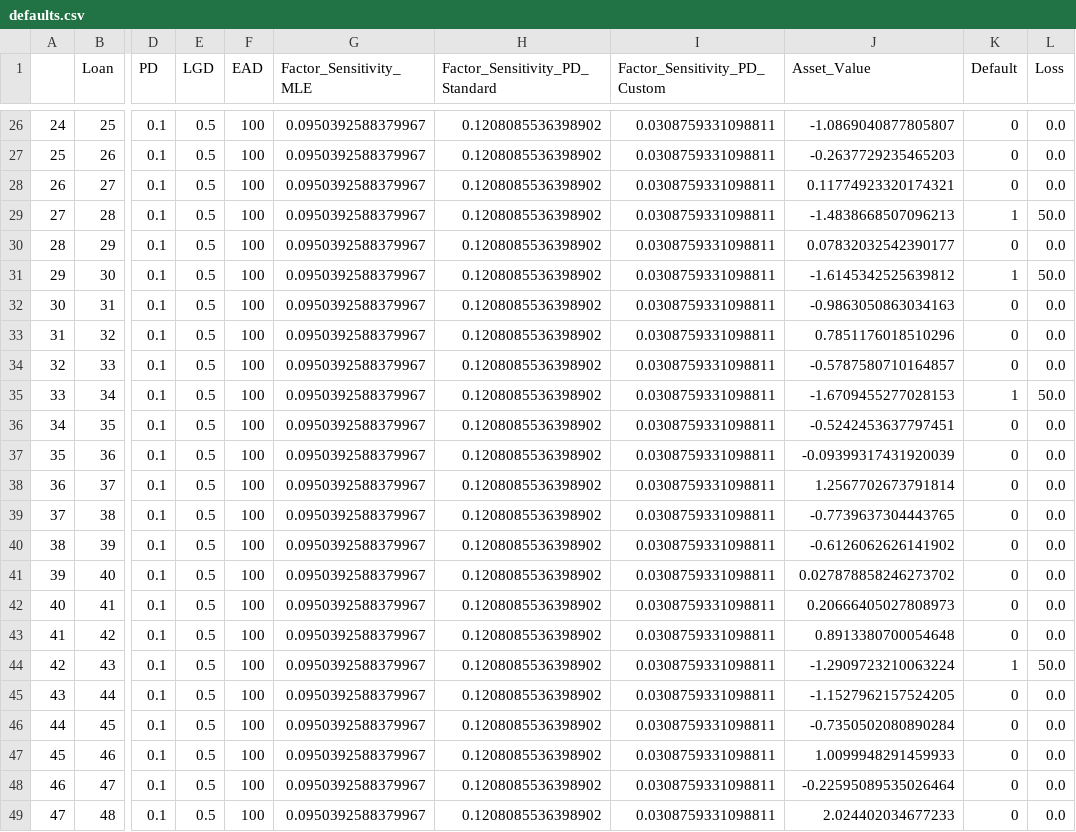
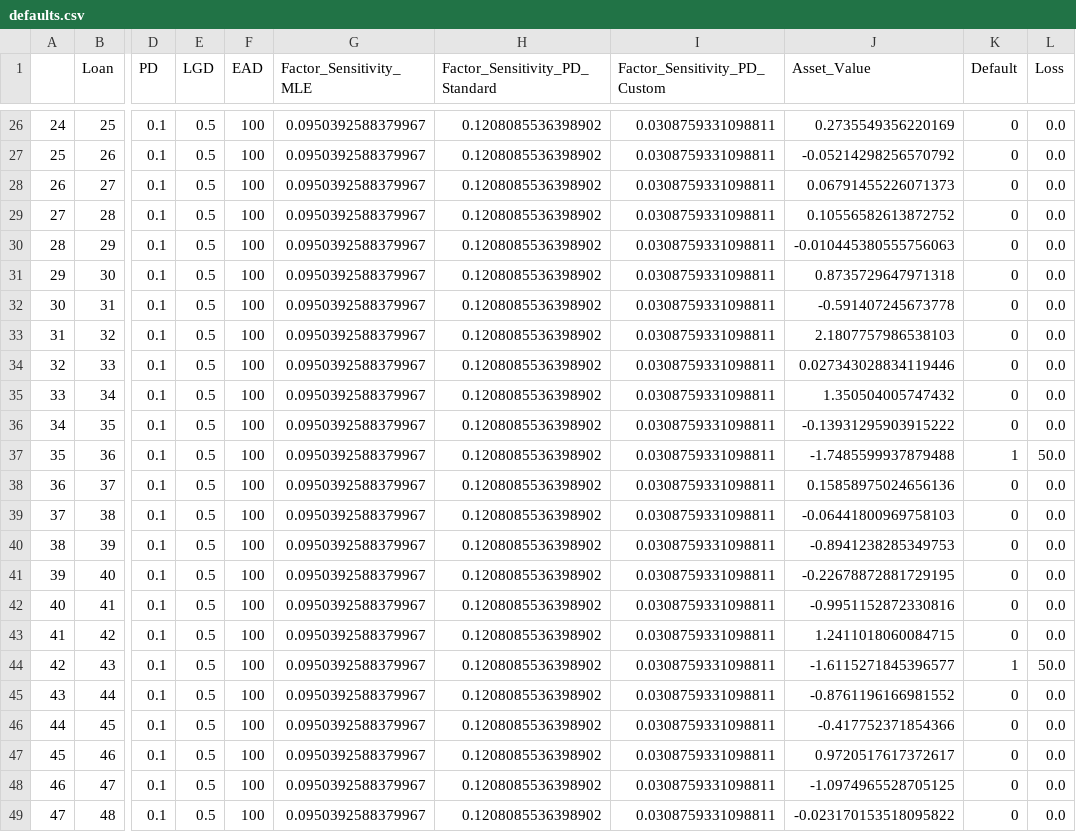
Before and after one commit to arpanganguli/SFMF, a CSV file: export/defaults.csv, drawn as a sheet; only a part is shown, gaps mark what is left out; the diff covers the shown part only; the diff names each change by its address in the sheet, - before the commit and + after, or states it on an @@ line.

```diff
--- a/export/defaults.csv
+++ b/export/defaults.csv
-J26 (Asset_Value): -1.0869040877805807
+J26 (Asset_Value): 0.2735549356220169
-J27 (Asset_Value): -0.2637729235465203
+J27 (Asset_Value): -0.05214298256570792
-J28 (Asset_Value): 0.11774923320174321
+J28 (Asset_Value): 0.06791455226071373
-J29 (Asset_Value): -1.4838668507096213
+J29 (Asset_Value): 0.10556582613872752
-K29 (Default): 1
+K29 (Default): 0
-L29 (Loss): 50.0
+L29 (Loss): 0.0
-J30 (Asset_Value): 0.07832032542390177
+J30 (Asset_Value): -0.010445380555756063
-J31 (Asset_Value): -1.6145342525639812
+J31 (Asset_Value): 0.8735729647971318
-K31 (Default): 1
+K31 (Default): 0
-L31 (Loss): 50.0
+L31 (Loss): 0.0
-J32 (Asset_Value): -0.9863050863034163
+J32 (Asset_Value): -0.591407245673778
-J33 (Asset_Value): 0.7851176018510296
+J33 (Asset_Value): 2.1807757986538103
-J34 (Asset_Value): -0.5787580710164857
+J34 (Asset_Value): 0.027343028834119446
-J35 (Asset_Value): -1.6709455277028153
+J35 (Asset_Value): 1.350504005747432
-K35 (Default): 1
+K35 (Default): 0
-L35 (Loss): 50.0
+L35 (Loss): 0.0
-J36 (Asset_Value): -0.5242453637797451
+J36 (Asset_Value): -0.13931295903915222
-J37 (Asset_Value): -0.09399317431920039
+J37 (Asset_Value): -1.7485599937879488
-K37 (Default): 0
+K37 (Default): 1
-L37 (Loss): 0.0
+L37 (Loss): 50.0
-J38 (Asset_Value): 1.2567702673791814
+J38 (Asset_Value): 0.15858975024656136
-J39 (Asset_Value): -0.7739637304443765
+J39 (Asset_Value): -0.06441800969758103
-J40 (Asset_Value): -0.6126062626141902
+J40 (Asset_Value): -0.8941238285349753
-J41 (Asset_Value): 0.027878858246273702
+J41 (Asset_Value): -0.22678872881729195
-J42 (Asset_Value): 0.20666405027808973
+J42 (Asset_Value): -0.9951152872330816
-J43 (Asset_Value): 0.8913380700054648
+J43 (Asset_Value): 1.2411018060084715
-J44 (Asset_Value): -1.2909723210063224
+J44 (Asset_Value): -1.6115271845396577
-J45 (Asset_Value): -1.1527962157524205
+J45 (Asset_Value): -0.8761196166981552
-J46 (Asset_Value): -0.7350502080890284
+J46 (Asset_Value): -0.417752371854366
-J47 (Asset_Value): 1.0099948291459933
+J47 (Asset_Value): 0.9720517617372617
-J48 (Asset_Value): -0.22595089535026464
+J48 (Asset_Value): -1.0974965528705125
-J49 (Asset_Value): 2.024402034677233
+J49 (Asset_Value): -0.023170153518095822
```
Also changed, not shown: 116 edited cells elsewhere in this file, 2 other files.
